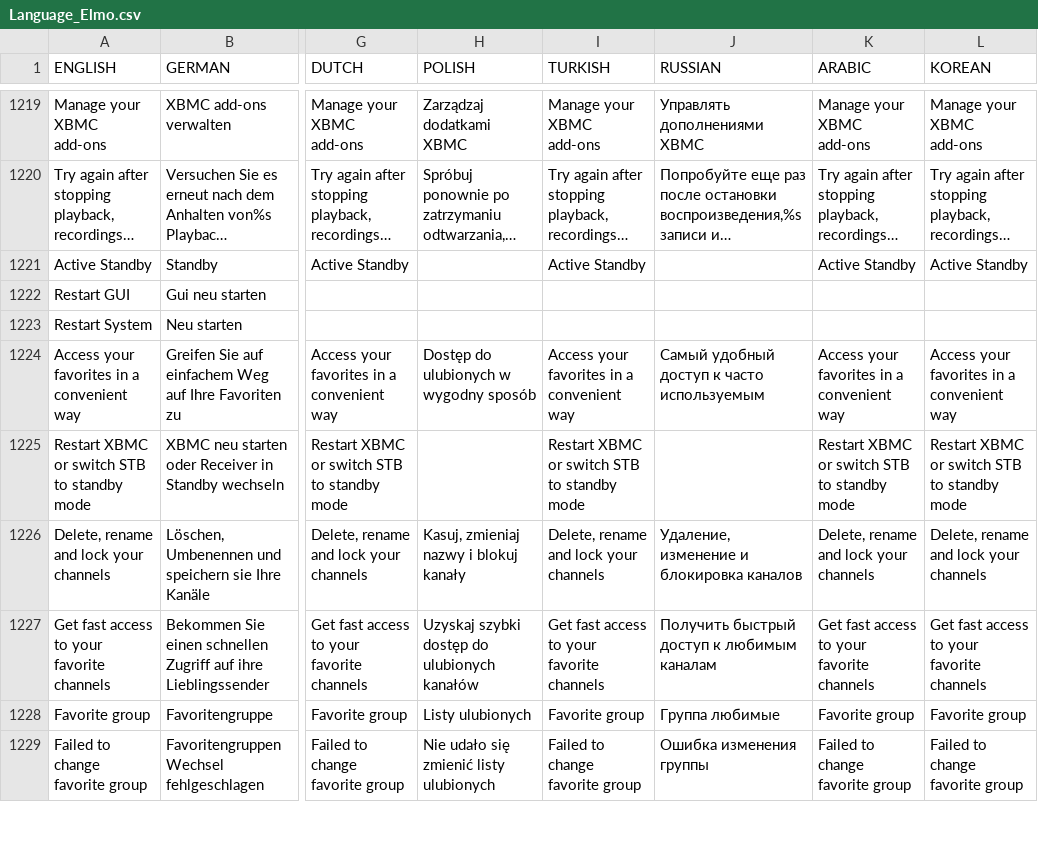
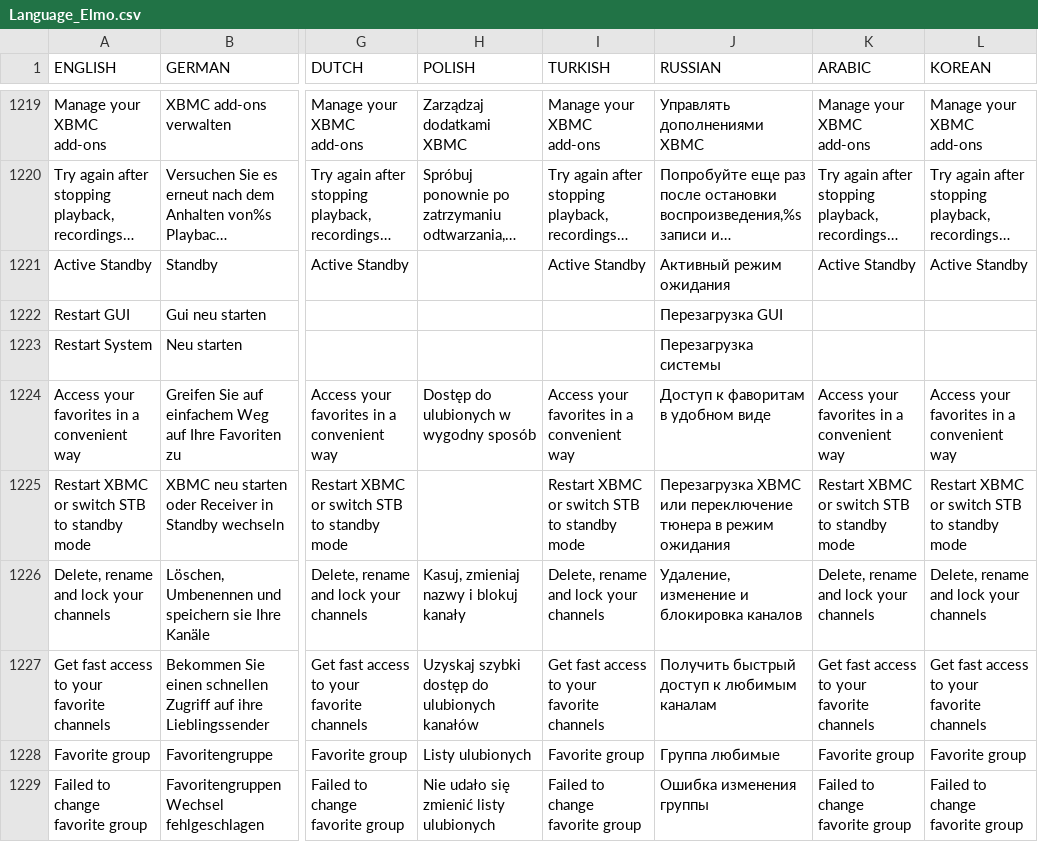
Before and after one commit to prismcube/script.mbox, a CSV file: pvr/gui/windows/Language_Elmo.csv, drawn as a sheet; only a part is shown, gaps mark what is left out; long unchanged cells end in …; the diff covers the shown part only; the diff names each change by its address in the sheet, - before the commit and + after, or states it on an @@ line.

```diff
--- a/pvr/gui/windows/Language_Elmo.csv
+++ b/pvr/gui/windows/Language_Elmo.csv
-J1221 (RUSSIAN): (empty)
+J1221 (RUSSIAN): Активный режим ожидания
-J1222 (RUSSIAN): (empty)
+J1222 (RUSSIAN): Перезагрузка GUI
-J1223 (RUSSIAN): (empty)
+J1223 (RUSSIAN): Перезагрузка системы
-J1224 (RUSSIAN): Самый удобный доступ к часто используемым
+J1224 (RUSSIAN): Доступ к фаворитам в удобном виде
-J1225 (RUSSIAN): (empty)
+J1225 (RUSSIAN): Перезагрузка XBMC или переключение тюнера в режим ожидания
```
Also changed, not shown: 120 edited cells elsewhere in this file, 15 other files.
